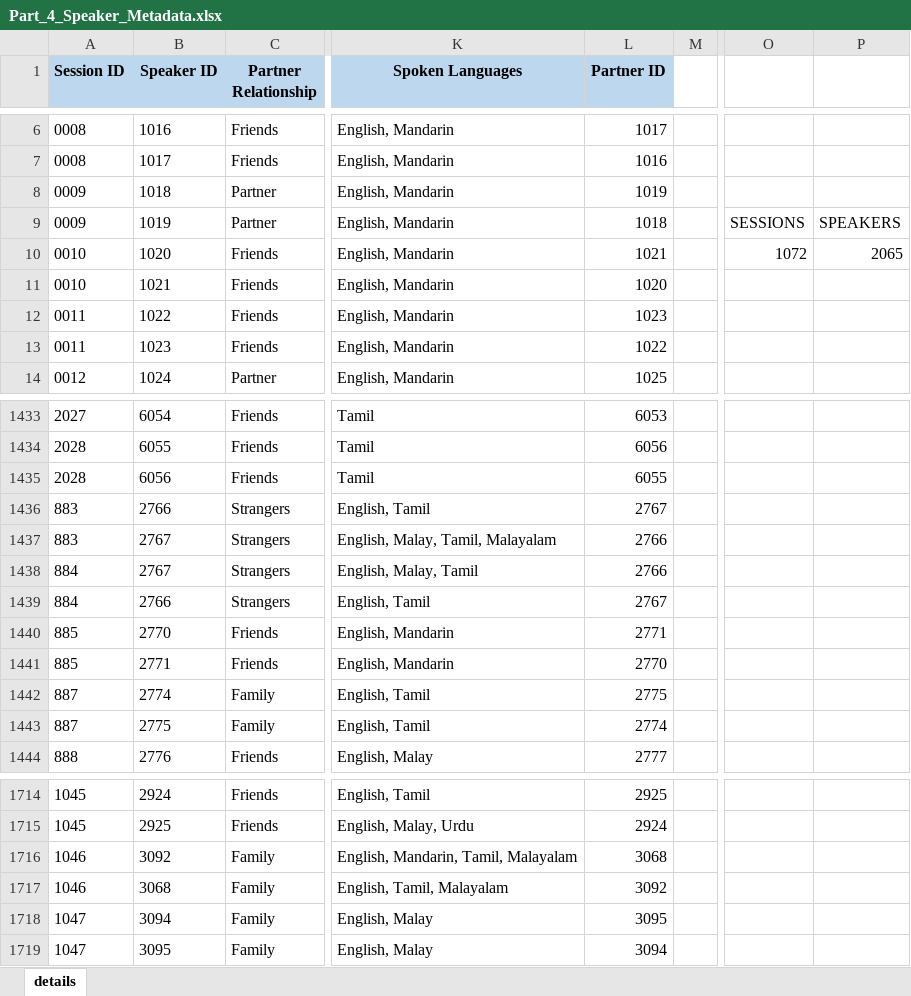
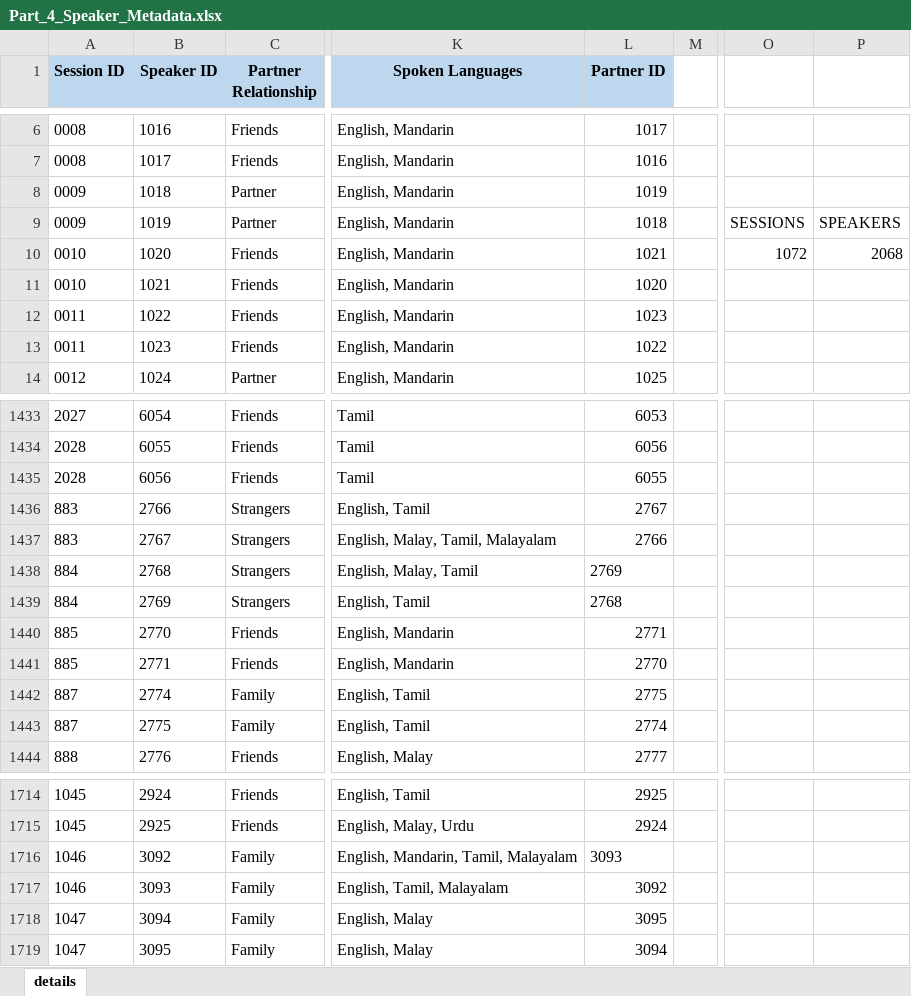
Before and after one commit to zouxunlong/data_process, an Excel workbook: IMDA/Part_4_Speaker_Metadata.xlsx, sheet details, drawn as a sheet; only a part is shown, gaps mark what is left out; values as stored, in another font and other column widths than the file's, no borders; the diff names each change by its address in the sheet, - before the commit and + after, or states it on an @@ line.

```diff
--- a/IMDA/Part_4_Speaker_Metadata.xlsx (sheet details)
+++ b/IMDA/Part_4_Speaker_Metadata.xlsx (sheet details)
-P10: 2065
+P10: 2068
-B1438 (Speaker ID): 2767
+B1438 (Speaker ID): 2768
-L1438 (Partner ID): 2766
+L1438 (Partner ID): 2769
-B1439 (Speaker ID): 2766
+B1439 (Speaker ID): 2769
-L1439 (Partner ID): 2767
+L1439 (Partner ID): 2768
-L1716 (Partner ID): 3068
+L1716 (Partner ID): 3093
-B1717 (Speaker ID): 3068
+B1717 (Speaker ID): 3093
```
Also changed, not shown: 22 other files.
